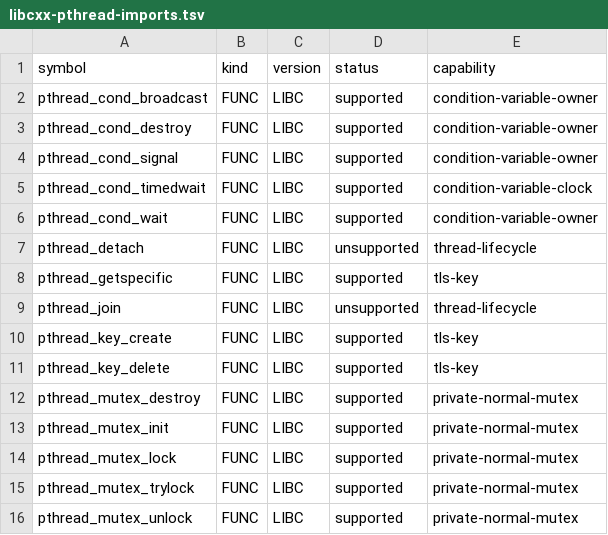
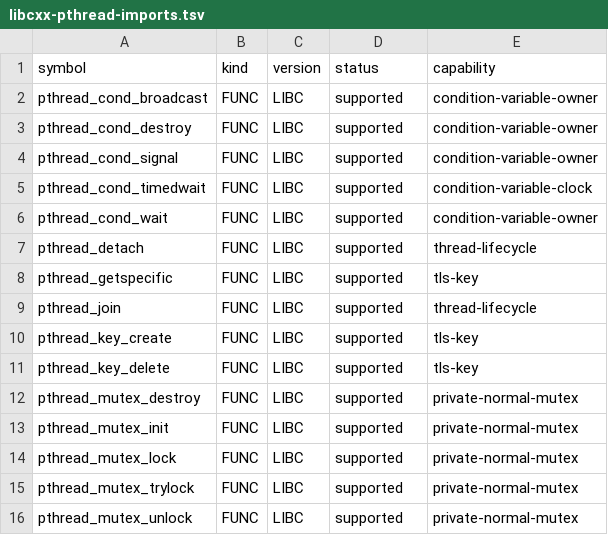
Before and after one commit to hahnlee/artm, a TSV file: darwin-art/tools/android-bionic-pthread-provider/libcxx-pthread-imports.tsv, drawn as a sheet; only a part is shown.

Commit message:
feat(native): complete Bionic pthread lifecycle

```diff
--- a/darwin-art/tools/android-bionic-pthread-provider/libcxx-pthread-imports.tsv
+++ b/darwin-art/tools/android-bionic-pthread-provider/libcxx-pthread-imports.tsv
@@ -6,5 +6,5 @@ pthread_cond_timedwait	FUNC	LIBC	supported	condition-variable-clock
 pthread_cond_wait	FUNC	LIBC	supported	condition-variable-owner
-pthread_detach	FUNC	LIBC	unsupported	thread-lifecycle
+pthread_detach	FUNC	LIBC	supported	thread-lifecycle
 pthread_getspecific	FUNC	LIBC	supported	tls-key
-pthread_join	FUNC	LIBC	unsupported	thread-lifecycle
+pthread_join	FUNC	LIBC	supported	thread-lifecycle
 pthread_key_create	FUNC	LIBC	supported	tls-key
```
Also changed, not shown: 9 other files.
